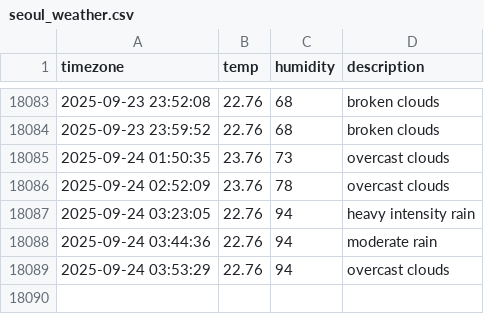
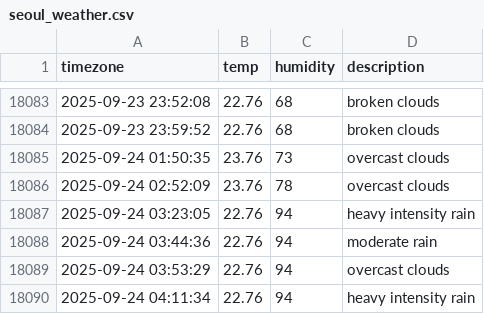
Before and after one commit to 1hyeokk/seoul_weather, a CSV file: seoul_weather.csv, drawn as a sheet; only a part is shown, gaps mark what is left out; the diff names each change by its address in the sheet, - before the commit and + after, or states it on an @@ line.

```diff
--- a/seoul_weather.csv
+++ b/seoul_weather.csv
+row 18090: 2025-09-24 04:11:34 | 22.76 | 94 | heavy intensity rain
```
